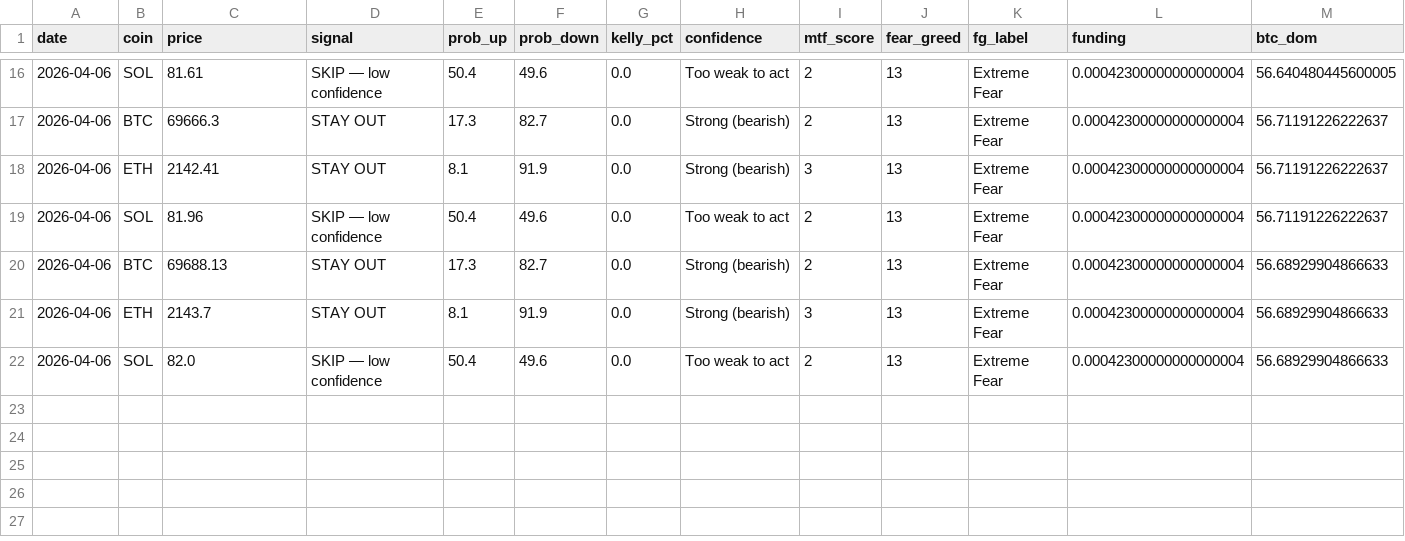
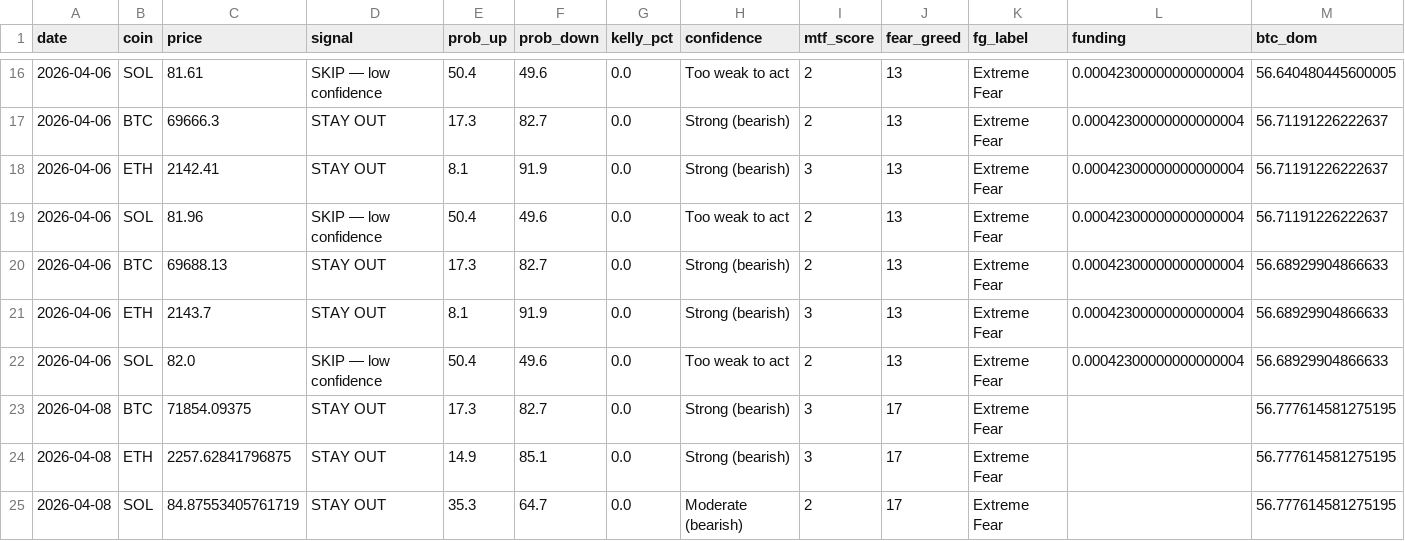
Before and after one commit to Szavaga/crypto-pipeline, a CSV file: data/signal_log.csv, drawn as a sheet; only a part is shown, gaps mark what is left out.

```diff
--- a/data/signal_log.csv
+++ b/data/signal_log.csv
@@ -22 +22,4 @@ date,coin,price,signal,prob_up,prob_down,kelly_pct,confidence,mtf_score,fear_gre
 2026-04-06,SOL,82.0,SKIP — low confidence,50.4,49.6,0.0,Too weak to act,2,13,Extreme Fear,0.00042300000000000004,56.68929904866633
+2026-04-08,BTC,71854.09375,STAY OUT,17.3,82.7,0.0,Strong (bearish),3,17,Extreme Fear,,56.777614581275195
+2026-04-08,ETH,2257.62841796875,STAY OUT,14.9,85.1,0.0,Strong (bearish),3,17,Extreme Fear,,56.777614581275195
+2026-04-08,SOL,84.87553405761719,STAY OUT,35.3,64.7,0.0,Moderate (bearish),2,17,Extreme Fear,,56.777614581275195
```
Also changed, not shown: 2 other files.
